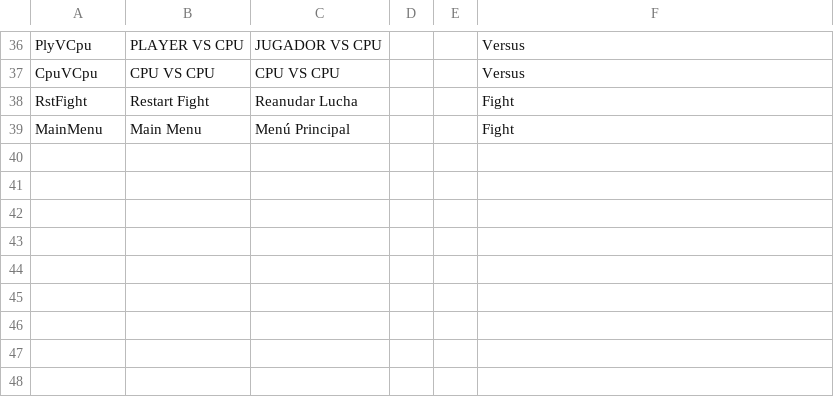
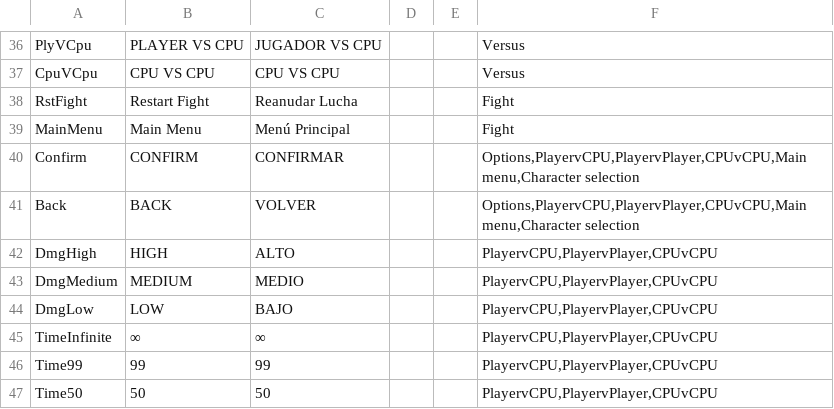
Before and after one commit to deerter/Scarlet-Flash, a CSV file: Assets/Resources/Language/Language.csv, drawn as a sheet; only a part is shown, gaps mark what is left out.

```diff
--- a/Assets/Resources/Language/Language.csv
+++ b/Assets/Resources/Language/Language.csv
@@ -39 +39,9 @@ RstFight;Restart Fight;Reanudar Lucha;;;Fight
 MainMenu;Main Menu;Menú Principal;;;Fight
+Confirm;CONFIRM;CONFIRMAR;;;Options,PlayervCPU,PlayervPlayer,CPUvCPU,Main menu,Character selection
+Back;BACK;VOLVER;;;Options,PlayervCPU,PlayervPlayer,CPUvCPU,Main menu,Character selection
+DmgHigh;HIGH;ALTO;;;PlayervCPU,PlayervPlayer,CPUvCPU
+DmgMedium;MEDIUM;MEDIO;;;PlayervCPU,PlayervPlayer,CPUvCPU
+DmgLow;LOW;BAJO;;;PlayervCPU,PlayervPlayer,CPUvCPU
+TimeInfinite;∞;∞;;;PlayervCPU,PlayervPlayer,CPUvCPU
+Time99;99;99;;;PlayervCPU,PlayervPlayer,CPUvCPU
+Time50;50;50;;;PlayervCPU,PlayervPlayer,CPUvCPU
```
Also changed, not shown: 14 other files.
